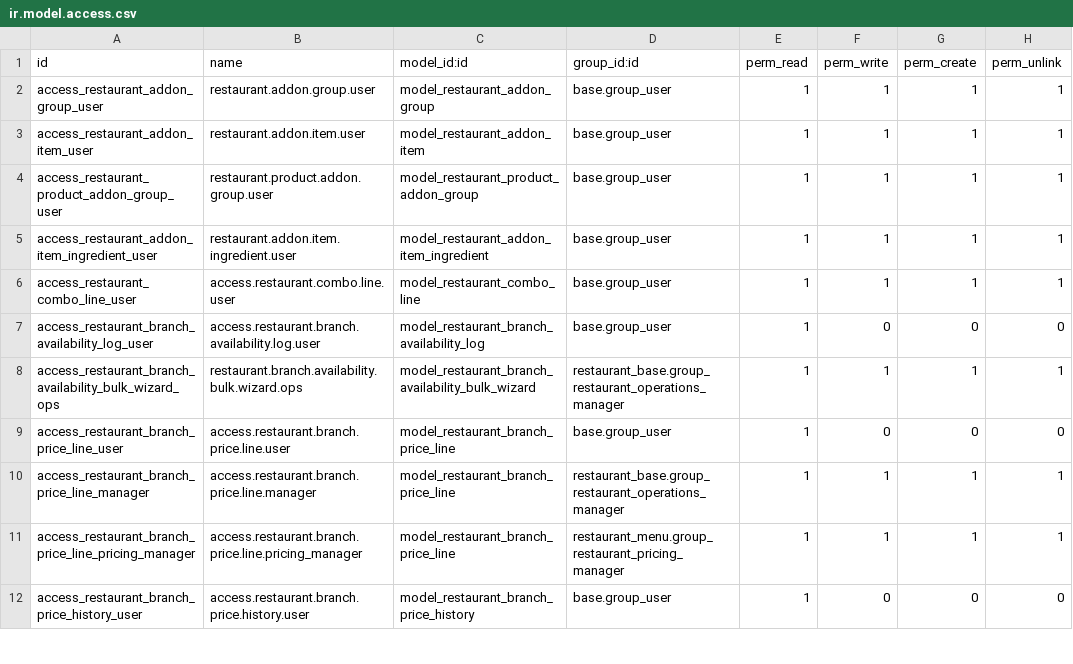
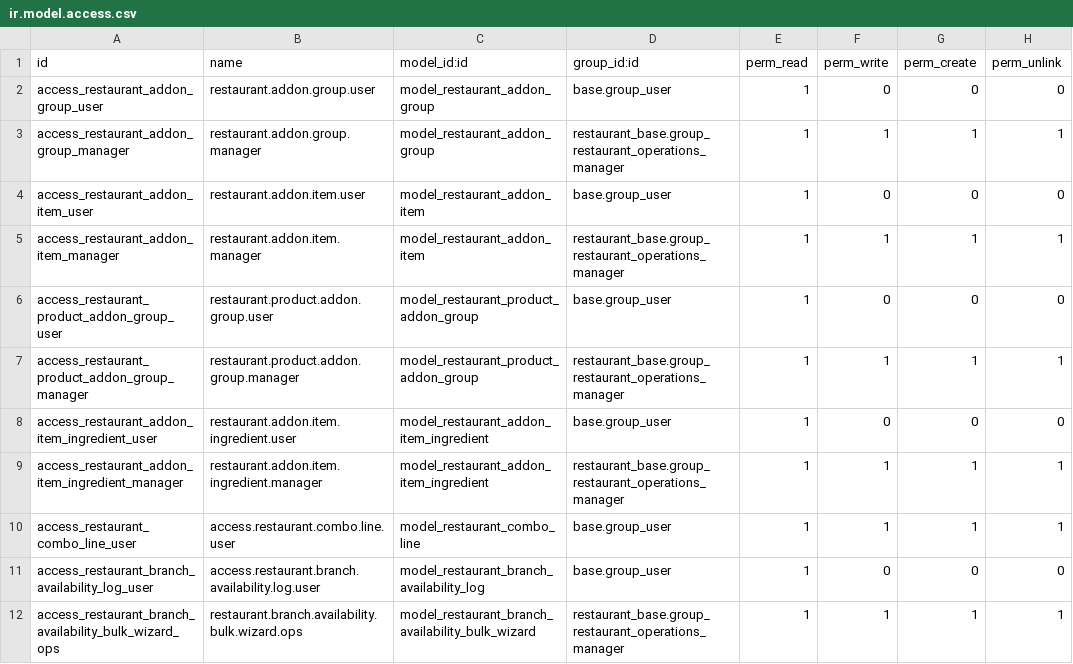
Before and after one commit to StevenBahaa/restaurant_system, a CSV file: custom_addons/restaurant_menu/security/ir.model.access.csv, drawn as a sheet; only a part is shown; the shorter side is filled out with more unchanged rows.

Commit message:
Replace Python constraints with SQL constraints and update model access on add-ons system

```diff
--- a/custom_addons/restaurant_menu/security/ir.model.access.csv
+++ b/custom_addons/restaurant_menu/security/ir.model.access.csv
@@ -1,6 +1,10 @@
 id,name,model_id:id,group_id:id,perm_read,perm_write,perm_create,perm_unlink
-access_restaurant_addon_group_user,restaurant.addon.group.user,model_restaurant_addon_group,base.group_user,1,1,1,1
-access_restaurant_addon_item_user,restaurant.addon.item.user,model_restaurant_addon_item,base.group_user,1,1,1,1
-access_restaurant_product_addon_group_user,restaurant.product.addon.group.user,model_restaurant_product_addon_group,base.group_user,1,1,1,1
-access_restaurant_addon_item_ingredient_user,restaurant.addon.item.ingredient.user,model_restaurant_addon_item_ingredient,base.group_user,1,1,1,1
+access_restaurant_addon_group_user,restaurant.addon.group.user,model_restaurant_addon_group,base.group_user,1,0,0,0
+access_restaurant_addon_group_manager,restaurant.addon.group.manager,model_restaurant_addon_group,restaurant_base.group_restaurant_operations_manager,1,1,1,1
+access_restaurant_addon_item_user,restaurant.addon.item.user,model_restaurant_addon_item,base.group_user,1,0,0,0
+access_restaurant_addon_item_manager,restaurant.addon.item.manager,model_restaurant_addon_item,restaurant_base.group_restaurant_operations_manager,1,1,1,1
+access_restaurant_product_addon_group_user,restaurant.product.addon.group.user,model_restaurant_product_addon_group,base.group_user,1,0,0,0
+access_restaurant_product_addon_group_manager,restaurant.product.addon.group.manager,model_restaurant_product_addon_group,restaurant_base.group_restaurant_operations_manager,1,1,1,1
+access_restaurant_addon_item_ingredient_user,restaurant.addon.item.ingredient.user,model_restaurant_addon_item_ingredient,base.group_user,1,0,0,0
+access_restaurant_addon_item_ingredient_manager,restaurant.addon.item.ingredient.manager,model_restaurant_addon_item_ingredient,restaurant_base.group_restaurant_operations_manager,1,1,1,1
 access_restaurant_combo_line_user,access.restaurant.combo.line.user,model_restaurant_combo_line,base.group_user,1,1,1,1
```
Also changed, not shown: 1 other file.
